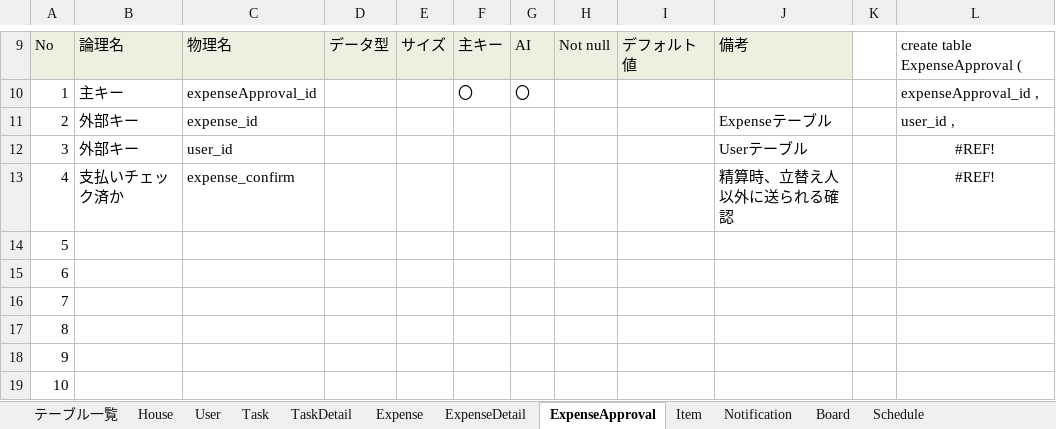
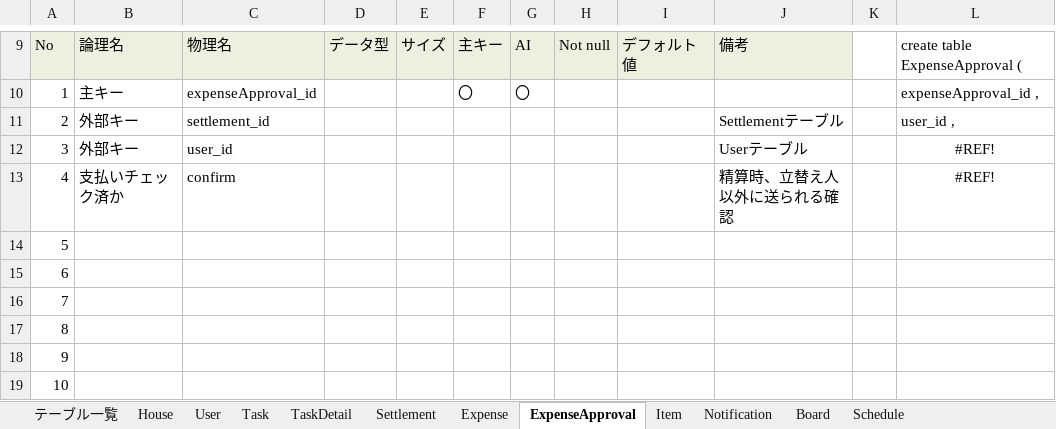
Before and after one commit to plusdojo2024/B2, an Excel workbook: doc/外部設計/02_DB定義書_B2.xlsx, sheet ExpenseApproval, drawn as a sheet; only a part is shown, gaps mark what is left out; values as stored, in another font and other column widths than the file's, no borders; the diff names each change by its address in the sheet, - before the commit and + after, or states it on an @@ line.

```diff
--- a/doc/外部設計/02_DB定義書_B2.xlsx (sheet ExpenseApproval)
+++ b/doc/外部設計/02_DB定義書_B2.xlsx (sheet ExpenseApproval)
-sheet tab: ExpenseDetail
+sheet tab: Settlement
-C11: expense_id
+C11: settlement_id
-J11: Expenseテーブル
+J11: Settlementテーブル
-C13: expense_confirm
+C13: confirm
```
Also changed, not shown: sheet Expense, sheet テーブル一覧, formulas that keep their value.
